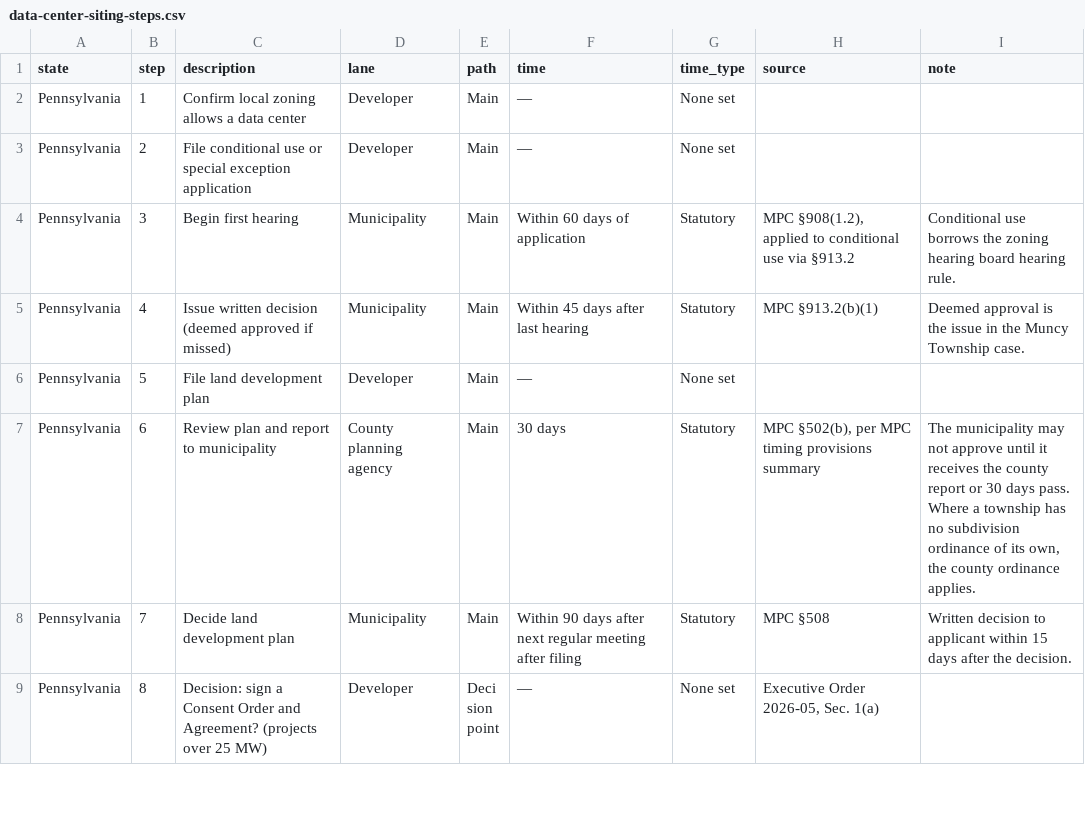
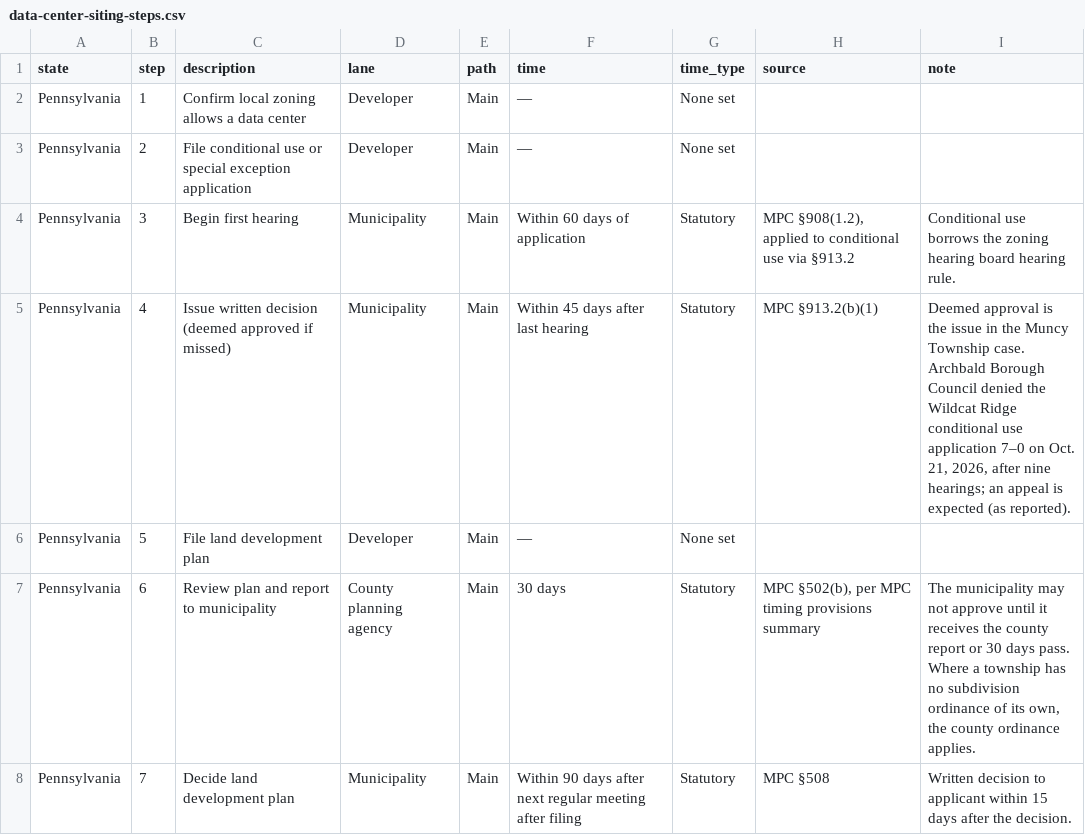
Before and after one commit to jphoebus/data-center-siting, a CSV file: data-center-siting-steps.csv, drawn as a sheet; only a part is shown; the shorter side is filled out with more unchanged rows.

```diff
--- a/data-center-siting-steps.csv
+++ b/data-center-siting-steps.csv
@@ -4,3 +4,3 @@
 "Pennsylvania","3","Begin first hearing","Municipality","Main","Within 60 days of application","Statutory","MPC §908(1.2), applied to conditional use via §913.2","Conditional use borrows the zoning hearing board hearing rule."
-"Pennsylvania","4","Issue written decision (deemed approved if missed)","Municipality","Main","Within 45 days after last hearing","Statutory","MPC §913.2(b)(1)","Deemed approval is the issue in the Muncy Township case."
+"Pennsylvania","4","Issue written decision (deemed approved if missed)","Municipality","Main","Within 45 days after last hearing","Statutory","MPC §913.2(b)(1)","Deemed approval is the issue in the Muncy Township case. Archbald Borough Council denied the Wildcat Ridge conditional use application 7–0 on Oct. 21, 2026, after nine hearings; an appeal is expected (as reported)."
 "Pennsylvania","5","File land development plan","Developer","Main","—","None set","",""
```
Also changed, not shown: data-center-siting-sources.csv, 2 other files.
